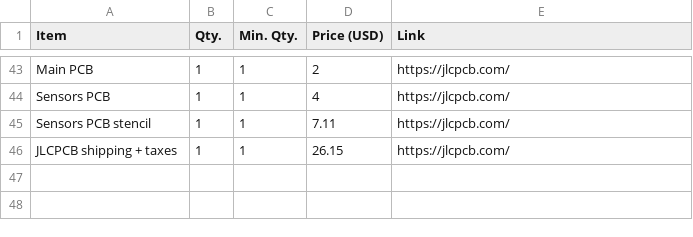
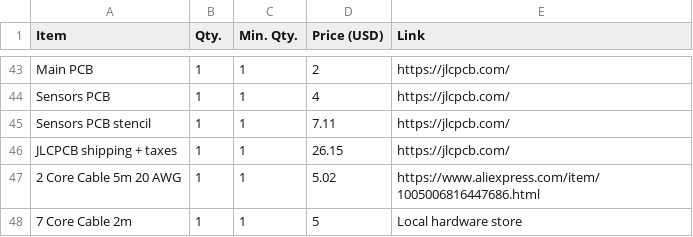
Before and after one commit to Matyas604/Ultimate-weather-station, a CSV file: BOM.csv, drawn as a sheet; only a part is shown, gaps mark what is left out; the diff names each change by its address in the sheet, - before the commit and + after, or states it on an @@ line.

```diff
--- a/BOM.csv
+++ b/BOM.csv
+row 47: 2 Core Cable 5m 20 AWG | 1 | 1 | 5.02 | https://www.aliexpress.com/item/1005006816447686.html
+row 48: 7 Core Cable 2m | 1 | 1 | 5 | Local hardware store
```
Also changed, not shown: 1 other file.
